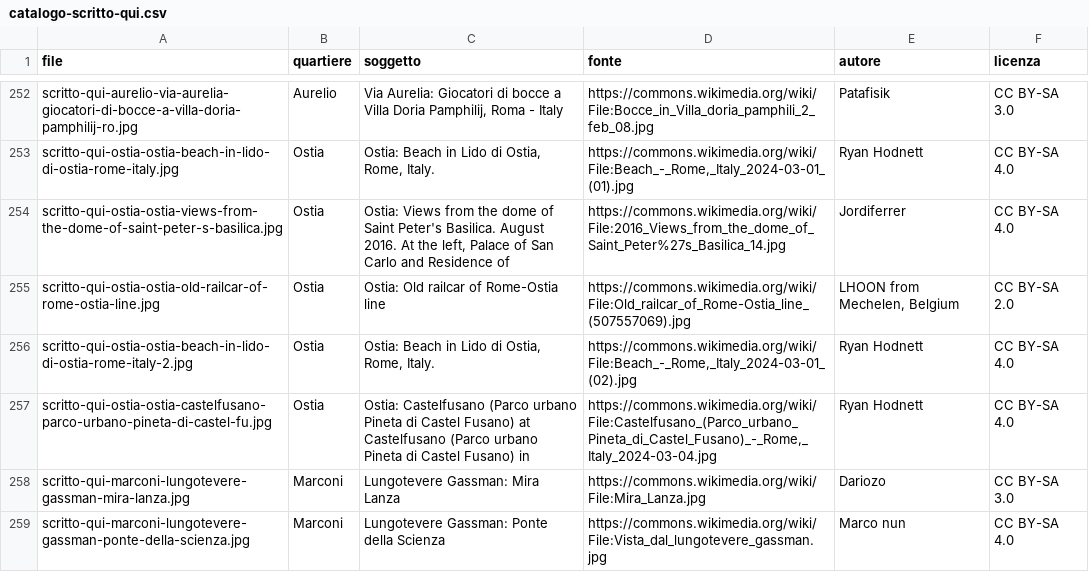
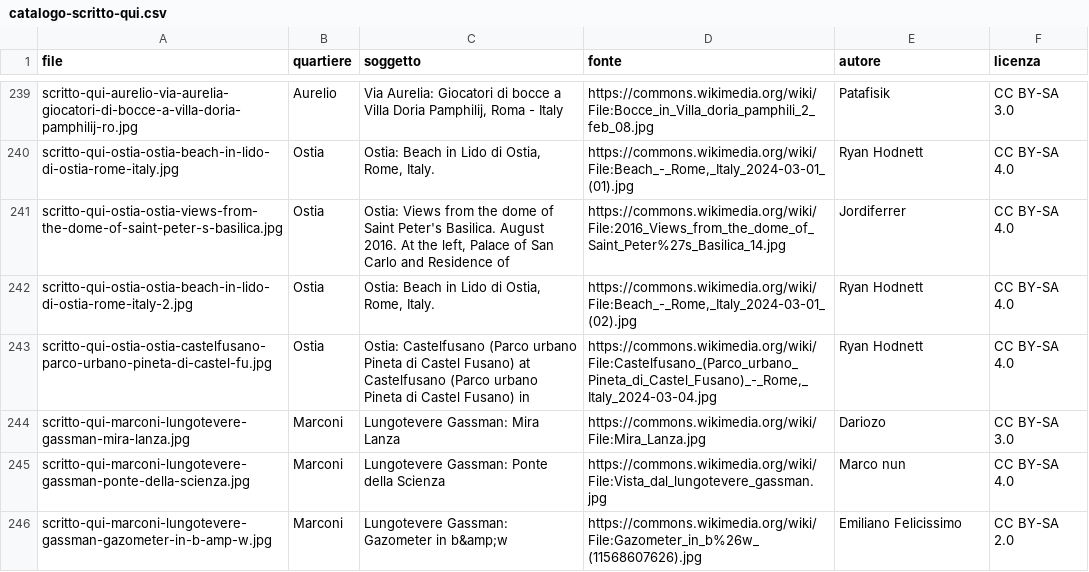
Before and after one commit to QuartieriNews/da-vicino-materiali, a CSV file: immagini/catalogo-scritto-qui.csv, drawn as a sheet; only a part is shown, gaps mark what is left out; the shorter side is filled out with more unchanged rows; the diff covers the shown part only.

```diff
--- a/immagini/catalogo-scritto-qui.csv
+++ b/immagini/catalogo-scritto-qui.csv
@@ -254,3 +241,2 @@ scritto-qui-ostia-ostia-beach-in-lido-di-ostia-rome-italy.jpg,Ostia,"Ostia: Beac
 scritto-qui-ostia-ostia-views-from-the-dome-of-saint-peter-s-basilica.jpg,Ostia,"Ostia: Views from the dome of Saint Peter's Basilica. August 2016. At the left, Palace of San Carlo and Residence of",https://commons.wikimedia.org/wiki/File:2016_Views_from_the_dome_of_Saint_Peter%27s_Basilica_14.jpg,Jordiferrer,CC BY-SA 4.0
-scritto-qui-ostia-ostia-old-railcar-of-rome-ostia-line.jpg,Ostia,Ostia: Old railcar of Rome-Ostia line,https://commons.wikimedia.org/wiki/File:Old_railcar_of_Rome-Ostia_line_(507557069).jpg,"LHOON from Mechelen, Belgium",CC BY-SA 2.0
 scritto-qui-ostia-ostia-beach-in-lido-di-ostia-rome-italy-2.jpg,Ostia,"Ostia: Beach in Lido di Ostia, Rome, Italy.","https://commons.wikimedia.org/wiki/File:Beach_-_Rome,_Italy_2024-03-01_(02).jpg",Ryan Hodnett,CC BY-SA 4.0
```
Also changed, not shown: 16 removed rows elsewhere in this file, 17 other files.
